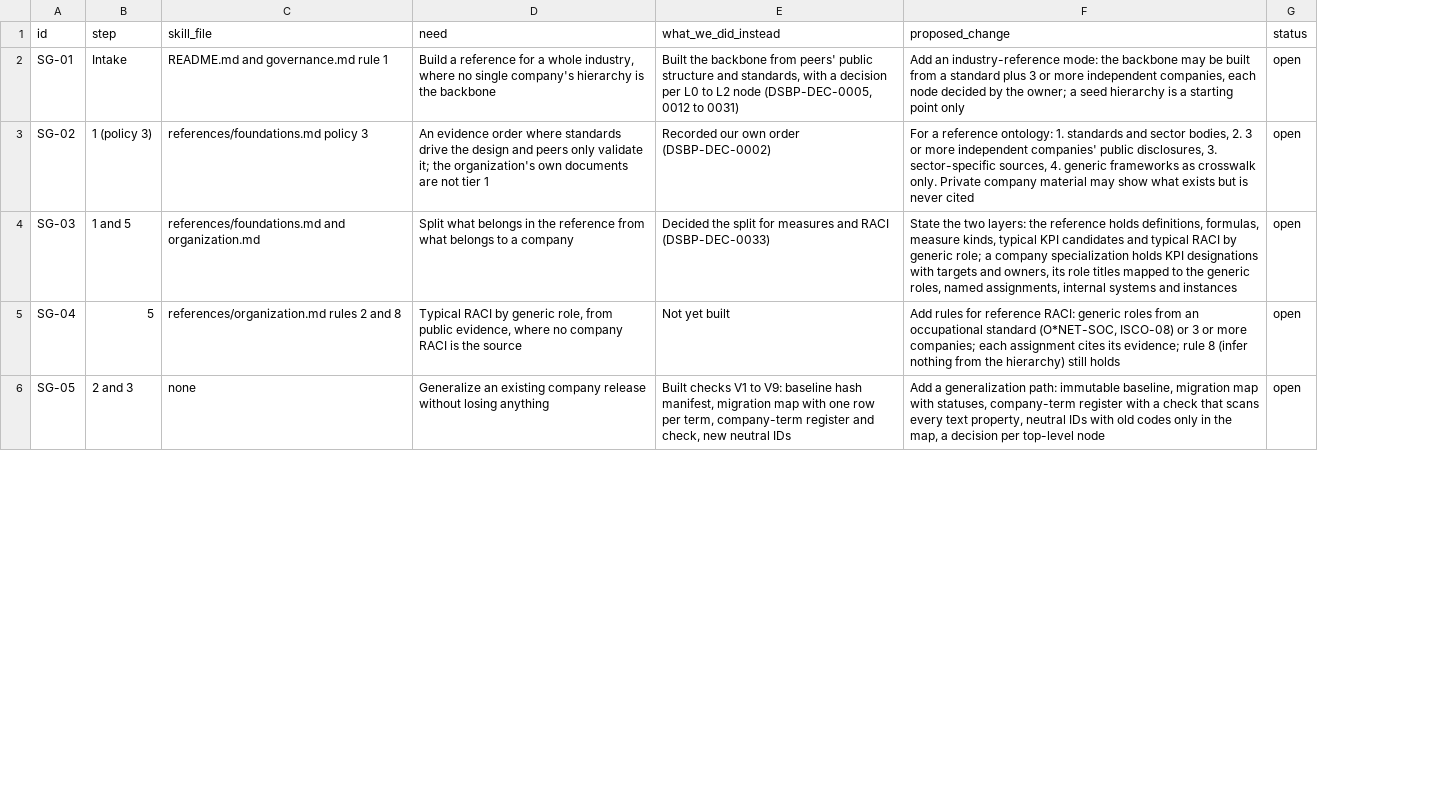
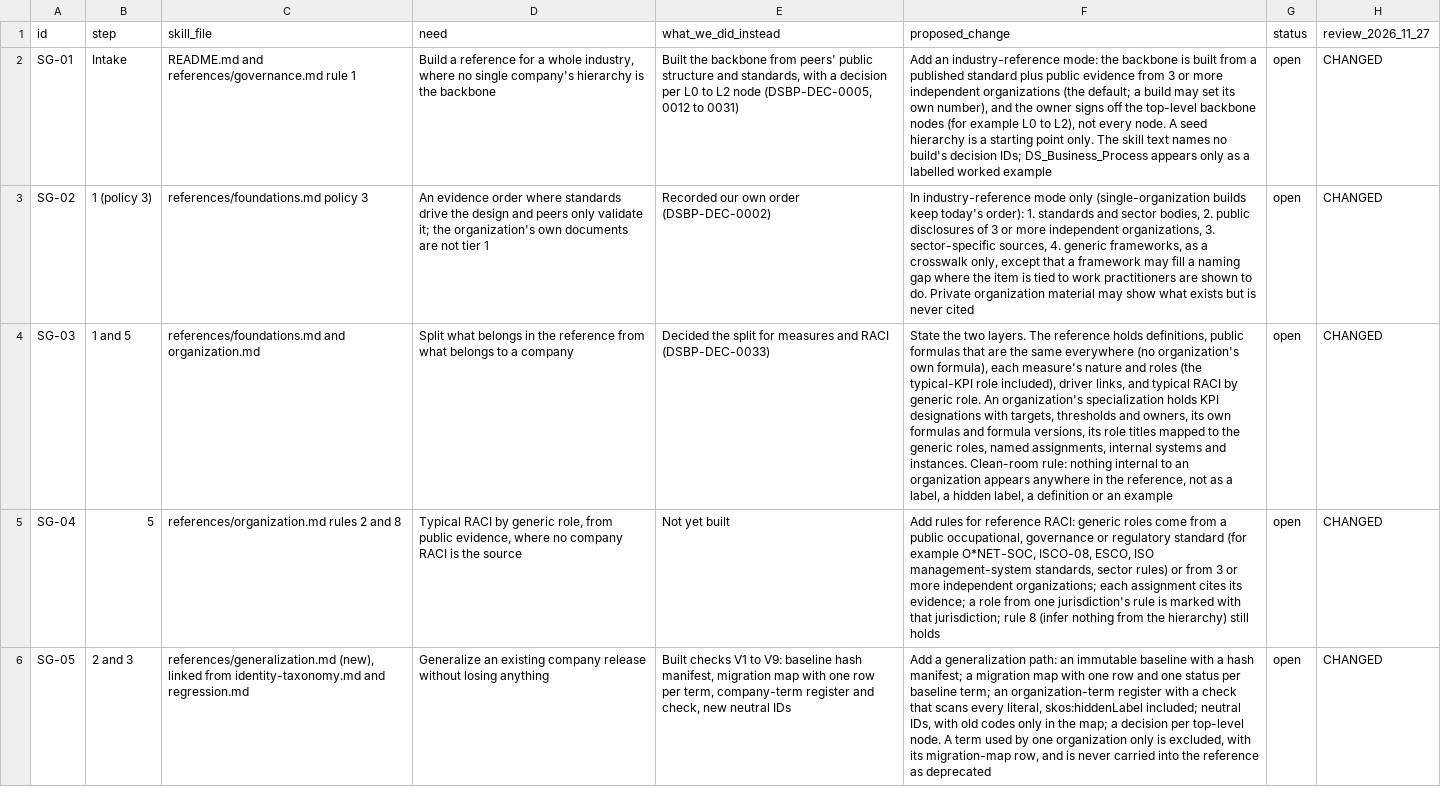
Before and after one commit to aadehamid/downstream_oil_and_gas_ontology_release, a CSV file: ds_business_process/registers/skill-gaps.csv, drawn as a sheet; only a part is shown; the diff covers the shown part only; the diff names each change by its address in the sheet, - before the commit and + after, or states it on an @@ line.

```diff
--- a/ds_business_process/registers/skill-gaps.csv
+++ b/ds_business_process/registers/skill-gaps.csv
+column H (review_2026_11_27), rows 2-6: all CHANGED
-C2 (skill_file): README.md and governance.md rule 1
+C2 (skill_file): README.md and references/governance.md rule 1
-F2 (proposed_change): …the backbone may be built from a standard plus 3 or more independent companies, each node decided by the owner; a seed hierarchy is a starting point only
+F2 (proposed_change): …the backbone is built from a published standard plus public evidence from 3 or more independent organizations (the default; a build may set its own number), and the owner signs off the top-level backbone nodes (for example L0 to L2), not every node. A seed hierarchy is a starting point only. The skill text names no build's decision IDs; DS_Business_Process appears only as a labelled worked example
-F3 (proposed_change): For a reference ontology: 1. standards and sector bodies, 2. 3 or more independent companies' public disclosures, 3. sector-specific sources, 4. generic frameworks as crosswalk only. Private company material may…
+F3 (proposed_change): In industry-reference mode only (single-organization builds keep today's order): 1. standards and sector bodies, 2. public disclosures of 3 or more independent organizations, 3. sector-specific sources, 4. generic frameworks, as a crosswalk only, except that a framework may fill a naming gap where the item is tied to work practitioners are shown to do. Private organization material may…
-F4 (proposed_change): …the two layers: the reference holds definitions, formulas, measure kinds, typical KPI candidates and typical RACI by generic role; a company specialization holds KPI designations with targets and owners, its role titles mapped to the generic roles, named assignments, internal systems and instances
+F4 (proposed_change): …the two layers. The reference holds definitions, public formulas that are the same everywhere (no organization's own formula), each measure's nature and roles (the typical-KPI role included), driver links, and typical RACI by generic role. An organization's specialization holds KPI designations with targets, thresholds and owners, its own formulas and formula versions, its role titles mapped to the generic roles, named assignments, internal systems and instances. Clean-room rule: nothing internal to an organization appears anywhere in the reference, not as a label, a hidden label, a definition or an example
-F5 (proposed_change): …generic roles from an occupational standard (O*NET-SOC, ISCO-08) or 3 or more companies; each assignment cites its evidence; rule 8…
+F5 (proposed_change): …generic roles come from a public occupational, governance or regulatory standard (for example O*NET-SOC, ISCO-08, ESCO, ISO management-system standards, sector rules) or from 3 or more independent organizations; each assignment cites its evidence; a role from one jurisdiction's rule is marked with that jurisdiction; rule 8…
-C6 (skill_file): none
+C6 (skill_file): references/generalization.md (new), linked from identity-taxonomy.md and regression.md
-F6 (proposed_change): …generalization path: immutable baseline, migration map with statuses, company-term register with a check that scans every text property, neutral IDs with old codes only in the map, a decision per top-level node
+F6 (proposed_change): …generalization path: an immutable baseline with a hash manifest; a migration map with one row and one status per baseline term; an organization-term register with a check that scans every literal, skos:hiddenLabel included; neutral IDs, with old codes only in the map; a decision per top-level node. A term used by one organization only is excluded, with its migration-map row, and is never carried into the reference as deprecated
```
Also changed, not shown: 13 edited cells elsewhere in this file.
